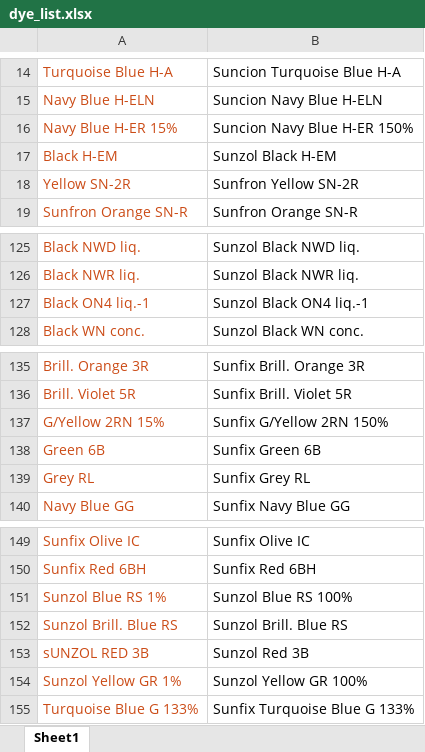
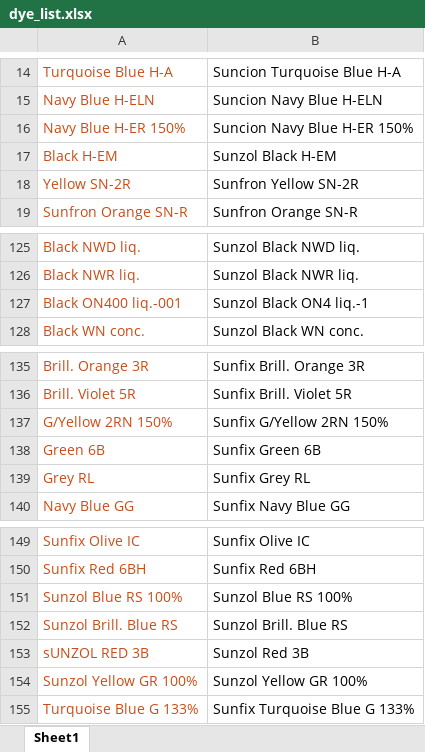
Before and after one commit to pumpjun/tscolordata, an Excel workbook: dye_list.xlsx, sheet Sheet1, drawn as a sheet; only a part is shown, gaps mark what is left out; values as stored, in another font and other column widths than the file's, no borders; the diff covers the shown part only; the diff names each change by its address in the sheet, - before the commit and + after, or states it on an @@ line.

```diff
--- a/dye_list.xlsx (sheet Sheet1)
+++ b/dye_list.xlsx (sheet Sheet1)
-A16: Navy Blue H-ER 15%
+A16: Navy Blue H-ER 150%
-A127: Black ON4 liq.-1
+A127: Black ON400 liq.-001
-A137: G/Yellow 2RN 15%
+A137: G/Yellow 2RN 150%
-A151: Sunzol Blue RS 1%
+A151: Sunzol Blue RS 100%
-A154: Sunzol Yellow GR 1%
+A154: Sunzol Yellow GR 100%
```
Also changed, not shown: 11 edited cells elsewhere in this sheet.
